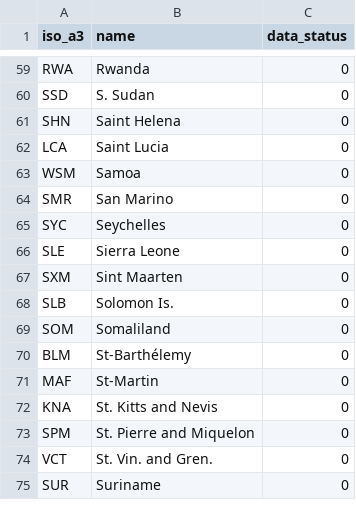
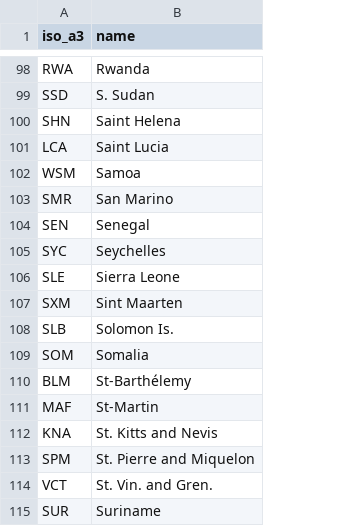
Before and after one commit to beabock/Endo-Review, a CSV file: Endo_Review_Ollama/results/understudied_analysis/unstudied_countries.csv, drawn as a sheet; only a part is shown, gaps mark what is left out; removed rows and columns are numbered as before the commit, all else as after; the diff covers the shown part only; the diff names each change by its address in the sheet, - before the commit and + after, or states it on an @@ line.

```diff
--- a/Endo_Review_Ollama/results/understudied_analysis/unstudied_countries.csv
+++ b/Endo_Review_Ollama/results/understudied_analysis/unstudied_countries.csv
-column C (data_status), rows 59-75: all 0
+row 104: SEN | Senegal
-B109 (name): Somaliland
+B109 (name): Somalia
```
Also changed, not shown: 54 added rows and 6 removed rows elsewhere in this file, 10 other files.
